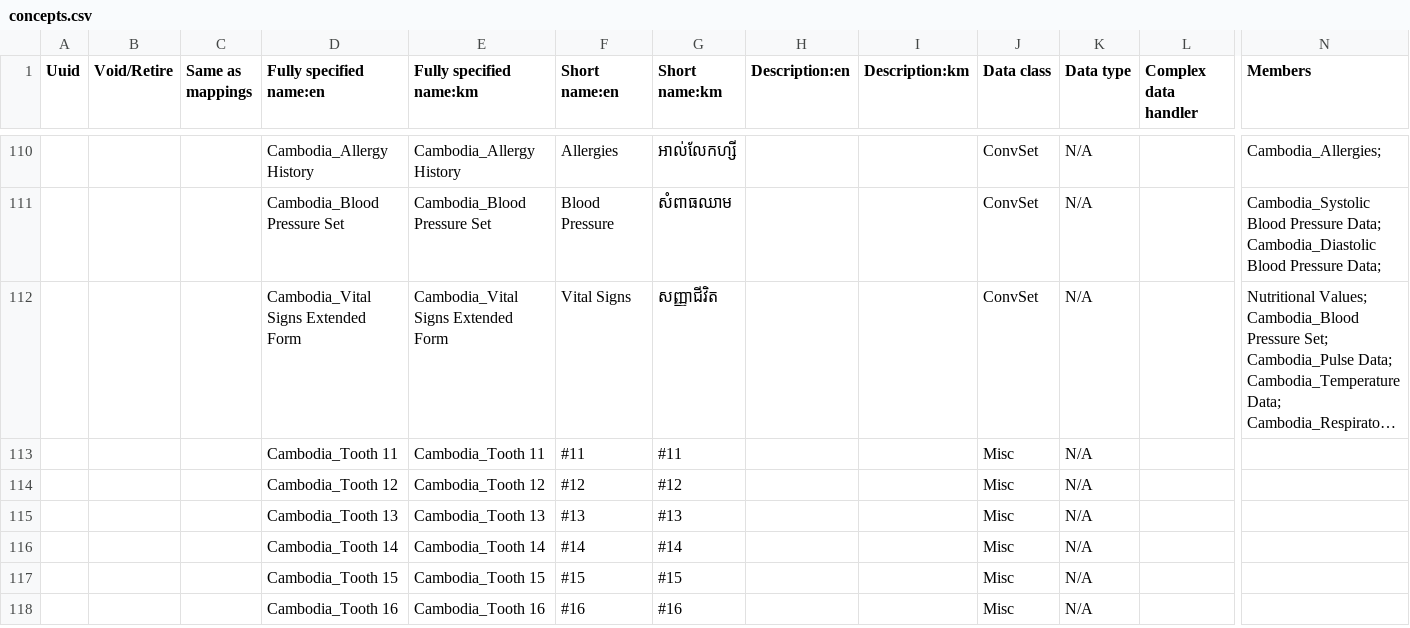
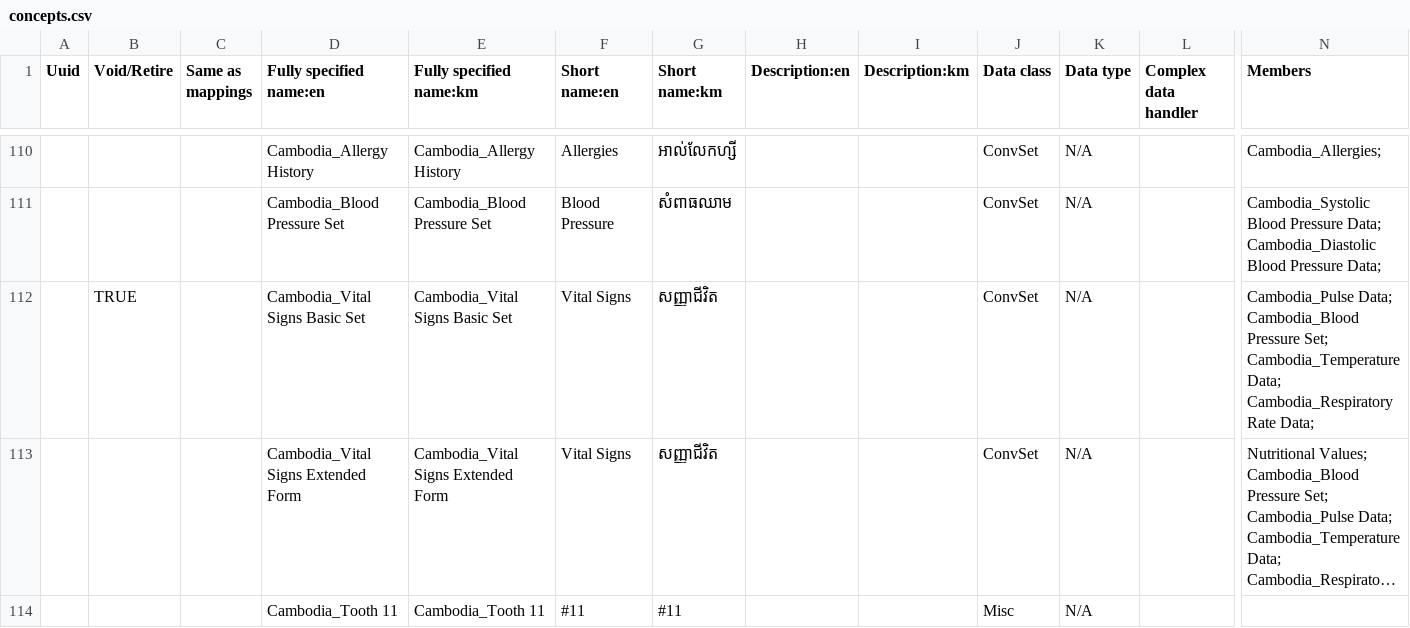
Before and after one commit to mekomsolutions/openmrs-config-cambodia, a CSV file: configuration/concepts/concepts.csv, drawn as a sheet; only a part is shown, gaps mark what is left out; the shorter side is filled out with more unchanged rows; long unchanged cells end in …; rows hold the shown columns only; the diff names each change by its address in the sheet, - before the commit and + after, or states it on an @@ line.

Commit message:
TLC-120: reinsert deleted rows of csvs 	modified:   configuration/concepts/concepts.csv 	modified:   configuration/concepts/history_form.csv

```diff
--- a/configuration/concepts/concepts.csv
+++ b/configuration/concepts/concepts.csv
+row 112:  | TRUE |  | Cambodia_Vital Signs Basic Set | Cambodia_Vital Signs Basic Set | Vital Signs | សញ្ញាជីវិត |  |  | ConvSet | N/A |  | Cambodia_Pulse Data; Cambodia_Blood Pressure Set; Cambodia_Temperature Data; Cambodia_Respiratory Rate Data;
```
Also changed, not shown: configuration/concepts/history_form.csv.
